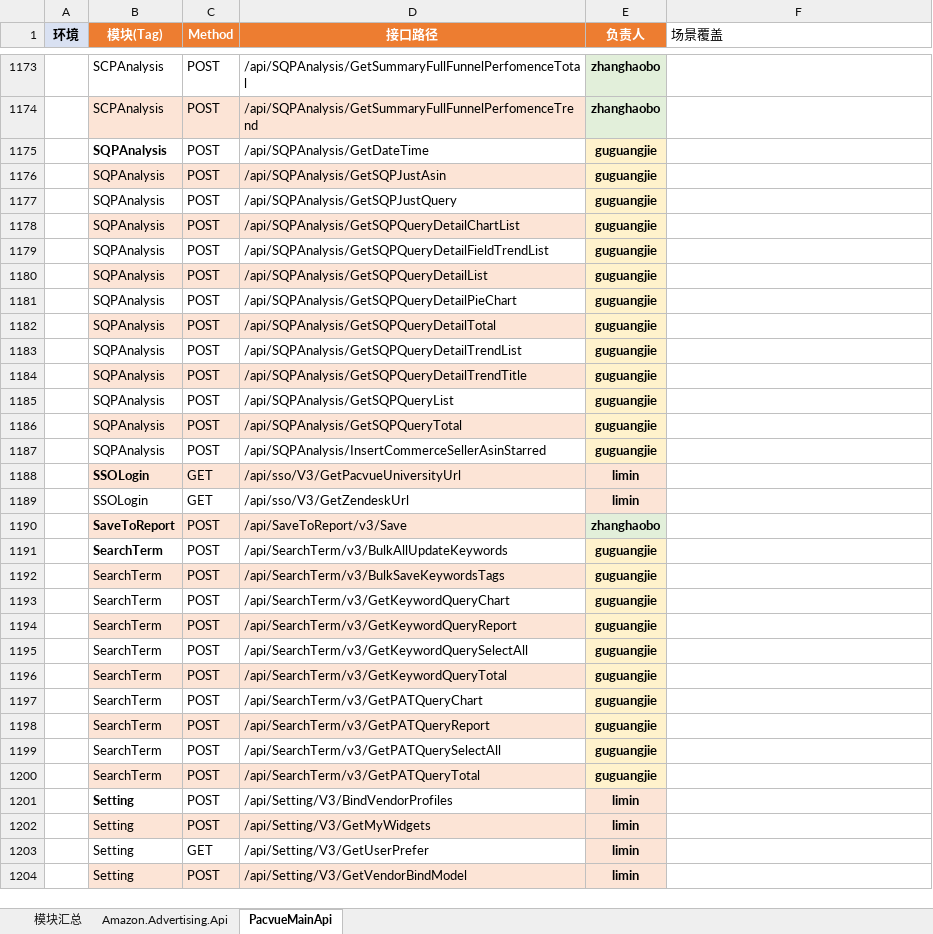
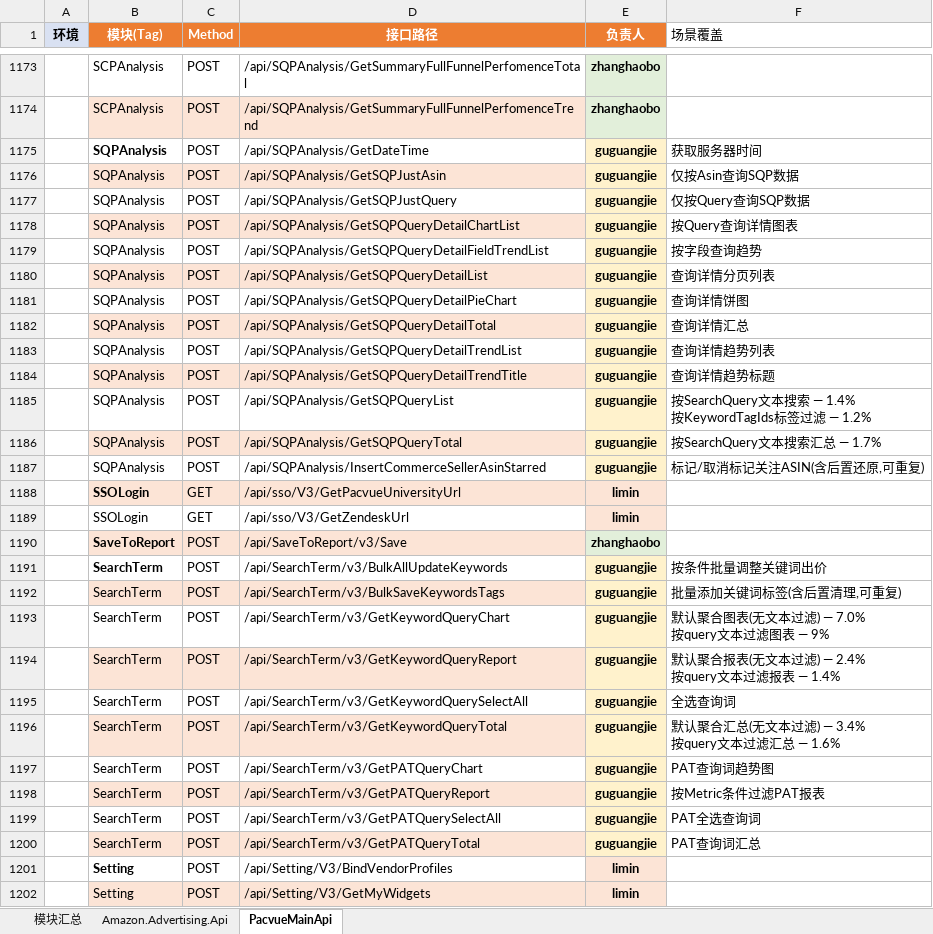
Before and after one commit to guguangjie-pacvue/ai_api, an Excel workbook: single-api/swagger_modules.xlsx, sheet PacvueMainApi, drawn as a sheet; only a part is shown, gaps mark what is left out; the shorter side is filled out with more unchanged rows; values as stored, in another font and other column widths than the file's, no borders; ↵ is a line break in a cell; the diff covers the shown part only; the diff names each change by its address in the sheet, - before the commit and + after, or states it on an @@ line.

```diff
--- a/single-api/swagger_modules.xlsx (sheet PacvueMainApi)
+++ b/single-api/swagger_modules.xlsx (sheet PacvueMainApi)
-F1175 (场景覆盖): (empty)
+F1175 (场景覆盖): 获取服务器时间
-F1176 (场景覆盖): (empty)
+F1176 (场景覆盖): 仅按Asin查询SQP数据
-F1177 (场景覆盖): (empty)
+F1177 (场景覆盖): 仅按Query查询SQP数据
-F1178 (场景覆盖): (empty)
+F1178 (场景覆盖): 按Query查询详情图表
-F1179 (场景覆盖): (empty)
+F1179 (场景覆盖): 按字段查询趋势
-F1180 (场景覆盖): (empty)
+F1180 (场景覆盖): 查询详情分页列表
-F1181 (场景覆盖): (empty)
+F1181 (场景覆盖): 查询详情饼图
-F1182 (场景覆盖): (empty)
+F1182 (场景覆盖): 查询详情汇总
-F1183 (场景覆盖): (empty)
+F1183 (场景覆盖): 查询详情趋势列表
-F1184 (场景覆盖): (empty)
+F1184 (场景覆盖): 查询详情趋势标题
-F1185 (场景覆盖): (empty)
+F1185 (场景覆盖): 按SearchQuery文本搜索 — 1.4% ↵ 按KeywordTagIds标签过滤 — 1.2%
-F1186 (场景覆盖): (empty)
+F1186 (场景覆盖): 按SearchQuery文本搜索汇总 — 1.7%
-F1187 (场景覆盖): (empty)
+F1187 (场景覆盖): 标记/取消标记关注ASIN(含后置还原,可重复)
-F1191 (场景覆盖): (empty)
+F1191 (场景覆盖): 按条件批量调整关键词出价
-F1192 (场景覆盖): (empty)
+F1192 (场景覆盖): 批量添加关键词标签(含后置清理,可重复)
-F1193 (场景覆盖): (empty)
+F1193 (场景覆盖): 默认聚合图表(无文本过滤) — 7.0% ↵ 按query文本过滤图表 — 9%
-F1194 (场景覆盖): (empty)
+F1194 (场景覆盖): 默认聚合报表(无文本过滤) — 2.4% ↵ 按query文本过滤报表 — 1.4%
-F1195 (场景覆盖): (empty)
+F1195 (场景覆盖): 全选查询词
-F1196 (场景覆盖): (empty)
+F1196 (场景覆盖): 默认聚合汇总(无文本过滤) — 3.4% ↵ 按query文本过滤汇总 — 1.6%
-F1197 (场景覆盖): (empty)
+F1197 (场景覆盖): PAT查询词趋势图
-F1198 (场景覆盖): (empty)
+F1198 (场景覆盖): 按Metric条件过滤PAT报表
-F1199 (场景覆盖): (empty)
+F1199 (场景覆盖): PAT全选查询词
-F1200 (场景覆盖): (empty)
+F1200 (场景覆盖): PAT查询词汇总
```
Also changed, not shown: 121 edited cells elsewhere in this sheet, sheet 模块汇总, 19 other files.
